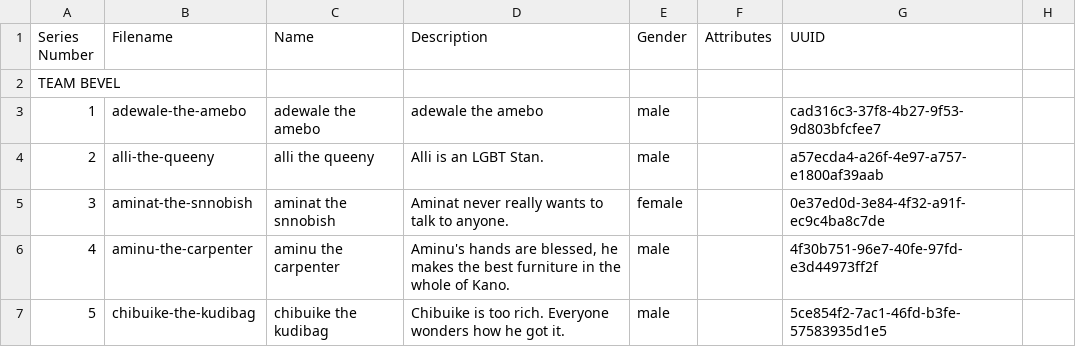
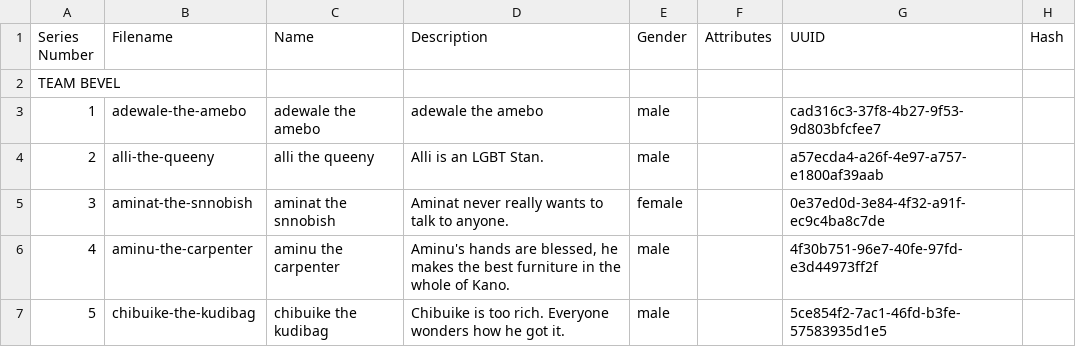
Before and after one commit to elemasamuel/Backend-Devs---show-your-skills, a CSV file: show_your_skills/HNGi9 CSV FILE - Sheet1.csv, drawn as a sheet; only a part is shown.

Commit message:
Update HNGi9 CSV FILE - Sheet1.csv

```diff
--- a/show_your_skills/HNGi9 CSV FILE - Sheet1.csv
+++ b/show_your_skills/HNGi9 CSV FILE - Sheet1.csv
@@ -1,2 +1,2 @@
-Series Number,Filename,Name,Description,Gender,Attributes,UUID,
+Series Number,Filename,Name,Description,Gender,Attributes,UUID,Hash
 TEAM BEVEL,,,,,,,
```
